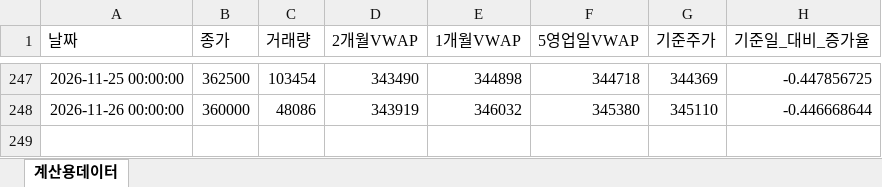
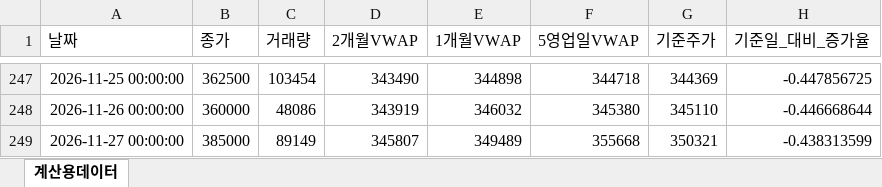
Before and after one commit to JohnLee86/reference_stockprice, an Excel workbook: data/삼성에피스홀딩스_일별_기준주가.xlsx, sheet 계산용데이터, drawn as a sheet; only a part is shown, gaps mark what is left out; values as stored, in another font and other column widths than the file's, no borders; the diff names each change by its address in the sheet, - before the commit and + after, or states it on an @@ line.

```diff
--- a/data/삼성에피스홀딩스_일별_기준주가.xlsx (sheet 계산용데이터)
+++ b/data/삼성에피스홀딩스_일별_기준주가.xlsx (sheet 계산용데이터)
+row 249: 2026-11-27 00:00:00 | 385000 | 89149 | 345807 | 349489 | 355668 | 350321 | -0.438313599
```
Also changed, not shown: data/삼성E&A_일별_기준주가.xlsx, data/삼성물산_일별_기준주가.xlsx, 13 other files.
